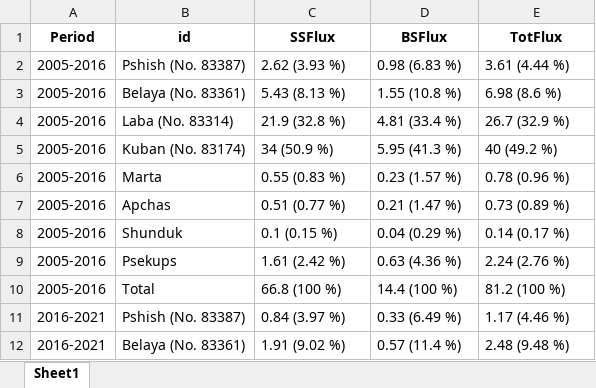
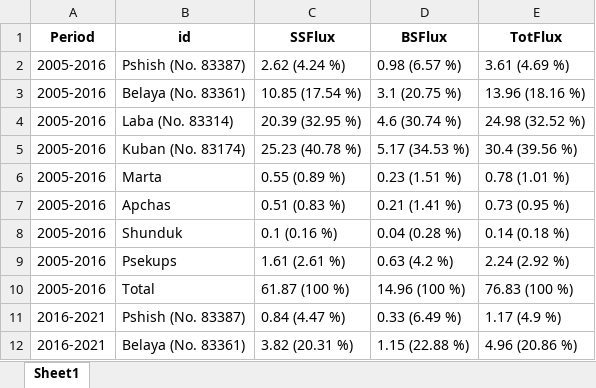
Before and after one commit to atsyplenkov/nth-west-caucasus-sediments, an Excel workbook: tables/table6_krasnodar-reservoir-river-flux.xlsx, sheet Sheet1, drawn as a sheet; only a part is shown; values as stored, in another font and other column widths than the file's, no borders; the diff covers the shown part only; the diff names each change by its address in the sheet, - before the commit and + after, or states it on an @@ line.

```diff
--- a/tables/table6_krasnodar-reservoir-river-flux.xlsx (sheet Sheet1)
+++ b/tables/table6_krasnodar-reservoir-river-flux.xlsx (sheet Sheet1)
-C2 (SSFlux): 2.62 (3.93 %)
+C2 (SSFlux): 2.62 (4.24 %)
-D2 (BSFlux): 0.98 (6.83 %)
+D2 (BSFlux): 0.98 (6.57 %)
-E2 (TotFlux): 3.61 (4.44 %)
+E2 (TotFlux): 3.61 (4.69 %)
-C3 (SSFlux): 5.43 (8.13 %)
+C3 (SSFlux): 10.85 (17.54 %)
-D3 (BSFlux): 1.55 (10.8 %)
+D3 (BSFlux): 3.1 (20.75 %)
-E3 (TotFlux): 6.98 (8.6 %)
+E3 (TotFlux): 13.96 (18.16 %)
-C4 (SSFlux): 21.9 (32.8 %)
+C4 (SSFlux): 20.39 (32.95 %)
-D4 (BSFlux): 4.81 (33.4 %)
+D4 (BSFlux): 4.6 (30.74 %)
-E4 (TotFlux): 26.7 (32.9 %)
+E4 (TotFlux): 24.98 (32.52 %)
-C5 (SSFlux): 34 (50.9 %)
+C5 (SSFlux): 25.23 (40.78 %)
-D5 (BSFlux): 5.95 (41.3 %)
+D5 (BSFlux): 5.17 (34.53 %)
-E5 (TotFlux): 40 (49.2 %)
+E5 (TotFlux): 30.4 (39.56 %)
-C6 (SSFlux): 0.55 (0.83 %)
+C6 (SSFlux): 0.55 (0.89 %)
-D6 (BSFlux): 0.23 (1.57 %)
+D6 (BSFlux): 0.23 (1.51 %)
-E6 (TotFlux): 0.78 (0.96 %)
+E6 (TotFlux): 0.78 (1.01 %)
-C7 (SSFlux): 0.51 (0.77 %)
+C7 (SSFlux): 0.51 (0.83 %)
-D7 (BSFlux): 0.21 (1.47 %)
+D7 (BSFlux): 0.21 (1.41 %)
-E7 (TotFlux): 0.73 (0.89 %)
+E7 (TotFlux): 0.73 (0.95 %)
-C8 (SSFlux): 0.1 (0.15 %)
+C8 (SSFlux): 0.1 (0.16 %)
-D8 (BSFlux): 0.04 (0.29 %)
+D8 (BSFlux): 0.04 (0.28 %)
-E8 (TotFlux): 0.14 (0.17 %)
+E8 (TotFlux): 0.14 (0.18 %)
-C9 (SSFlux): 1.61 (2.42 %)
+C9 (SSFlux): 1.61 (2.61 %)
-D9 (BSFlux): 0.63 (4.36 %)
+D9 (BSFlux): 0.63 (4.2 %)
-E9 (TotFlux): 2.24 (2.76 %)
+E9 (TotFlux): 2.24 (2.92 %)
-C10 (SSFlux): 66.8 (100 %)
+C10 (SSFlux): 61.87 (100 %)
-D10 (BSFlux): 14.4 (100 %)
+D10 (BSFlux): 14.96 (100 %)
-E10 (TotFlux): 81.2 (100 %)
+E10 (TotFlux): 76.83 (100 %)
-C11 (SSFlux): 0.84 (3.97 %)
+C11 (SSFlux): 0.84 (4.47 %)
-E11 (TotFlux): 1.17 (4.46 %)
+E11 (TotFlux): 1.17 (4.9 %)
-C12 (SSFlux): 1.91 (9.02 %)
+C12 (SSFlux): 3.82 (20.31 %)
-D12 (BSFlux): 0.57 (11.4 %)
+D12 (BSFlux): 1.15 (22.88 %)
-E12 (TotFlux): 2.48 (9.48 %)
+E12 (TotFlux): 4.96 (20.86 %)
```
Also changed, not shown: 16 edited cells elsewhere in this sheet, tables/table5_krasnodar-reservoir-sediment-budget.xlsx, 8 other files.
